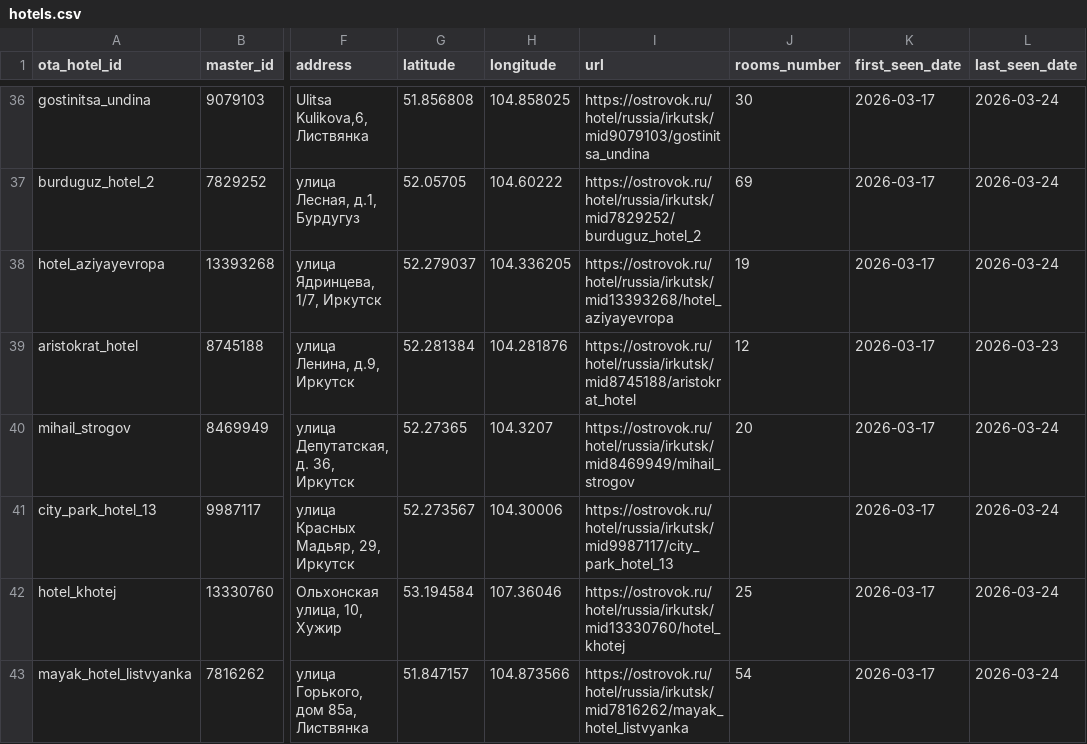
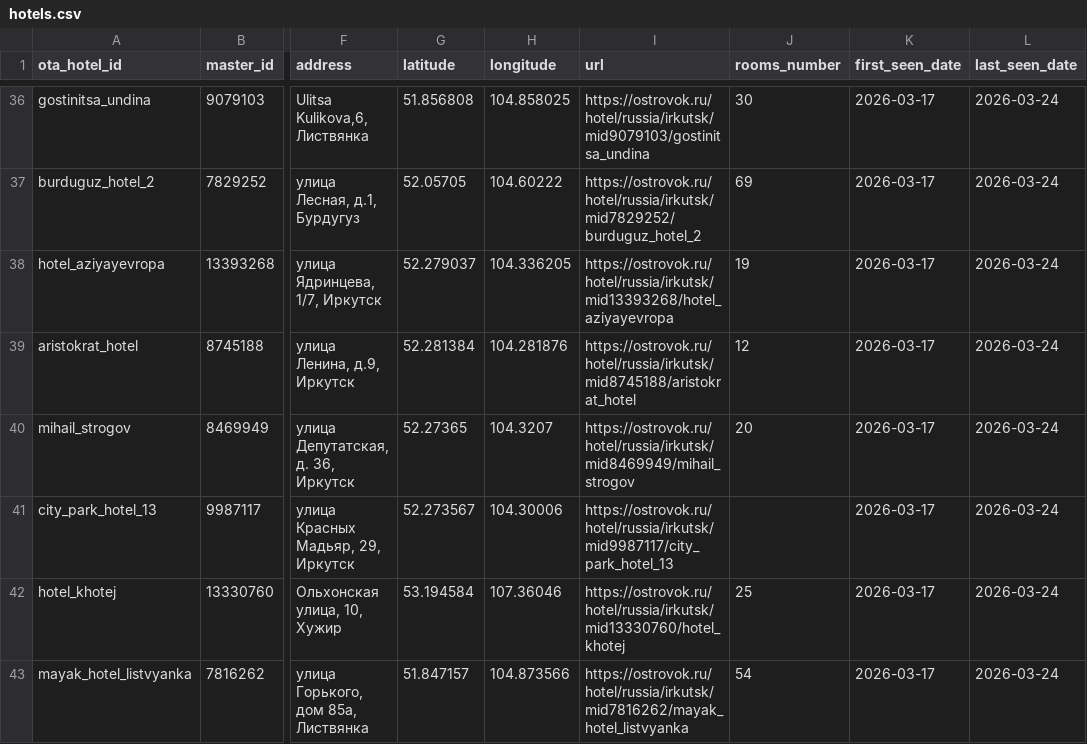
Before and after one commit to MALISMF/ostrovok_parser, a CSV file: catalog/hotels.csv, drawn as a sheet; only a part is shown, gaps mark what is left out; the diff covers the shown part only; the diff names each change by its address in the sheet, - before the commit and + after, or states it on an @@ line.

```diff
--- a/catalog/hotels.csv
+++ b/catalog/hotels.csv
-L39 (last_seen_date): 2026-03-23
+L39 (last_seen_date): 2026-03-24
```
Also changed, not shown: 1 added row and 13 edited cells elsewhere in this file, daily/hotels/2026-03-24.csv, daily/statistics/2026-03-24.csv, 2 other files.
